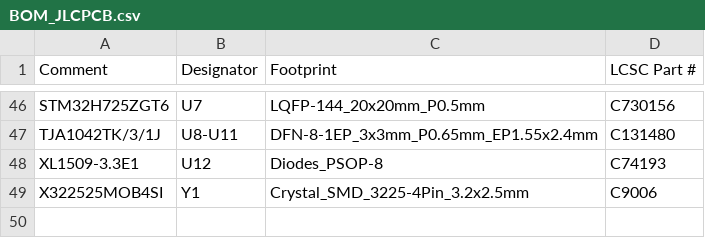
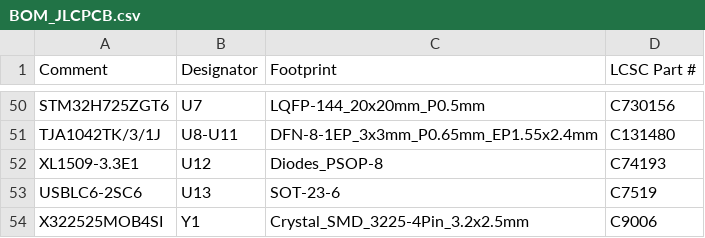
Before and after one commit to Deggory/Redesign-Panda-Black-Revival-Port-Firmware-City-G7, a CSV file: 06_REPORTS/bom_real/BOM_JLCPCB.csv, drawn as a sheet; only a part is shown, gaps mark what is left out; the diff covers the shown part only; the diff names each change by its address in the sheet, - before the commit and + after, or states it on an @@ line.

```diff
--- a/06_REPORTS/bom_real/BOM_JLCPCB.csv
+++ b/06_REPORTS/bom_real/BOM_JLCPCB.csv
+row 53: USBLC6-2SC6 | U13 | SOT-23-6 | C7519
```
Also changed, not shown: 5 added rows, 1 removed row, 2 moved rows and 3 edited cells elsewhere in this file, 06_REPORTS/bom_real/BOM_HYBRIDPANDA_v1.csv, 06_REPORTS/hybrid_BOM.csv, 16 other files.
